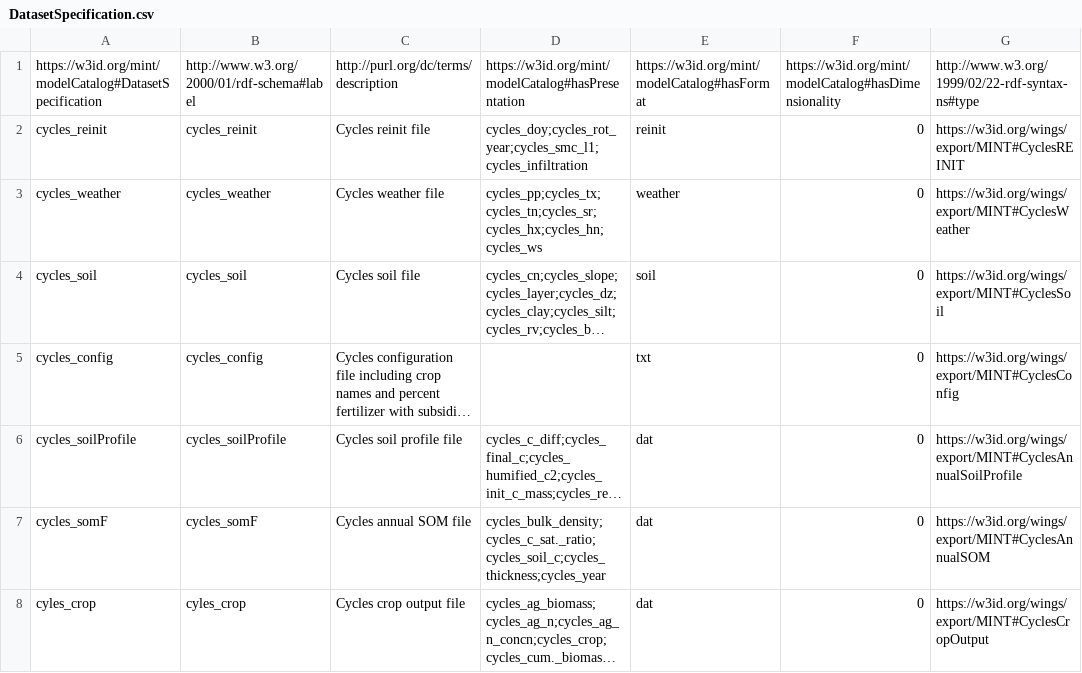
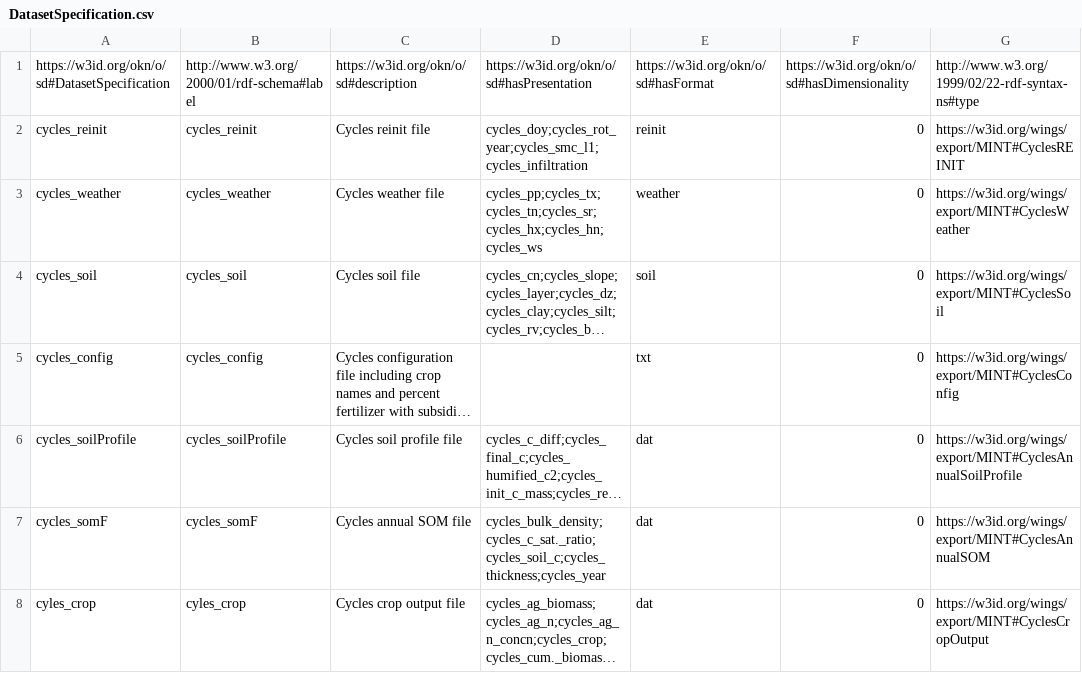
Before and after one commit to mintproject/ModelCatalog, a CSV file: Data/DatasetSpecification.csv, drawn as a sheet; only a part is shown; long unchanged cells end in ….

```diff
--- a/Data/DatasetSpecification.csv
+++ b/Data/DatasetSpecification.csv
@@ -1,2 +1,2 @@
-https://w3id.org/mint/modelCatalog#DatasetSpecification,http://www.w3.org/2000/01/rdf-schema#label,http://purl.org/dc/terms/description,https://w3id.org/mint/modelCatalog#hasPresentation,https://w3id.org/mint/modelCatalog#hasFormat,https://w3id.org/mint/modelCatalog#hasDimensionality,http://www.w3.org/1999/02/22-rdf-syntax-ns#type
+https://w3id.org/okn/o/sd#DatasetSpecification,http://www.w3.org/2000/01/rdf-schema#label,https://w3id.org/okn/o/sd#description,https://w3id.org/okn/o/sd#hasPresentation,https://w3id.org/okn/o/sd#hasFormat,https://w3id.org/okn/o/sd#hasDimensionality,http://www.w3.org/1999/02/22-rdf-syntax-ns#type
 cycles_reinit,cycles_reinit,Cycles reinit file,cycles_doy;cycles_rot_year;cycles_smc_l1;cycles_infiltration,reinit,0,https://w3id.org/wings/export/MINT#CyclesREINIT
```
Also changed, not shown: Data/Model.csv, Data/ModelConfiguration.csv, 6 other files.
